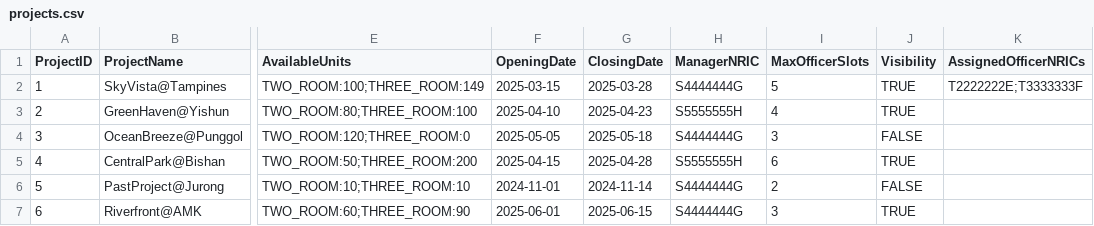
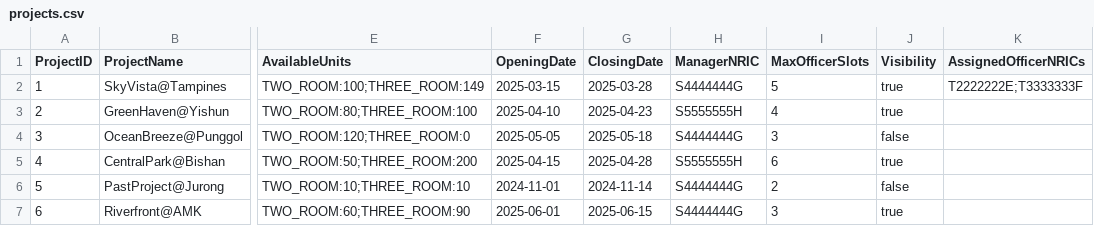
Before and after one commit to rebeccamsl/BTO_management_system, a CSV file: bto_management_system/data/projects.csv, drawn as a sheet; only a part is shown, gaps mark what is left out; the diff names each change by its address in the sheet, - before the commit and + after, or states it on an @@ line.

```diff
--- a/bto_management_system/data/projects.csv
+++ b/bto_management_system/data/projects.csv
-J2:J3 (Visibility): TRUE
+J2:J3 (Visibility): true
-J4 (Visibility): FALSE
+J4 (Visibility): false
-J5 (Visibility): TRUE
+J5 (Visibility): true
-J6 (Visibility): FALSE
+J6 (Visibility): false
-J7 (Visibility): TRUE
+J7 (Visibility): true
```
Also changed, not shown: bto_management_system/data/applications.csv, bto_management_system/data/enquiries.csv, 6 other files.
